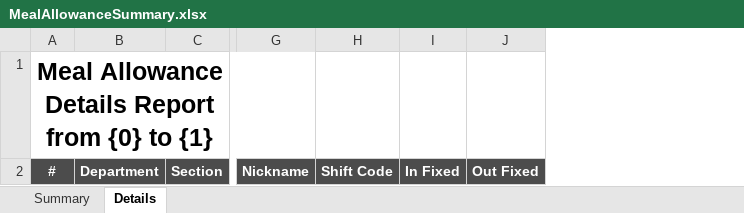
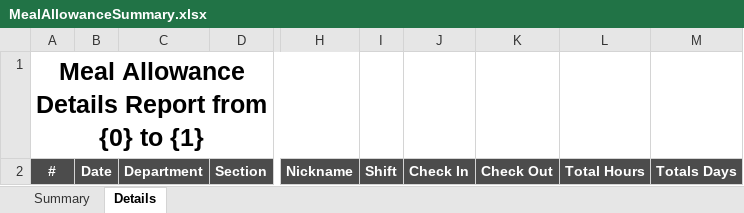
Before and after one commit to starixvn/hrm_sms-hrm, an Excel workbook: Fanex.NexHR.Site/ExcelTemplates/MealAllowanceSummary.xlsx, sheet Details, drawn as a sheet; only a part is shown, gaps mark what is left out; values as stored, in another font and other column widths than the file's, no borders; removed rows and columns are numbered as before the commit, all else as after; the diff names each change by its address in the sheet, - before the commit and + after, or states it on an @@ line.

Commit message:
110683 - change meal allowance report details

```diff
--- a/Fanex.NexHR.Site/ExcelTemplates/MealAllowanceSummary.xlsx (sheet Details)
+++ b/Fanex.NexHR.Site/ExcelTemplates/MealAllowanceSummary.xlsx (sheet Details)
+column B, row 2: Date
-column H, row 2: Shift Code
-column I, row 2: In Fixed
-column J, row 2: Out Fixed
+column I, row 2: Shift
+column J, row 2: Check In
+column K, row 2: Check Out
+column L, row 2: Total Hours
+column M, row 2: Totals Days
```
Also changed, not shown: 16 other files.
